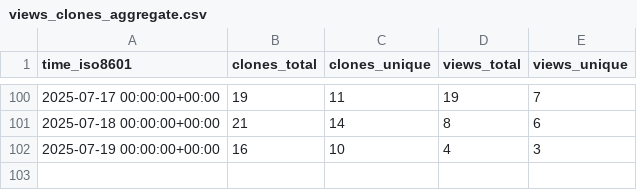
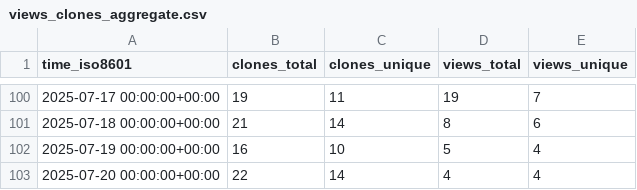
Before and after one commit to wangchucheng/hugo-eureka, a CSV file: wangchucheng/hugo-eureka/ghrs-data/views_clones_aggregate.csv, drawn as a sheet; only a part is shown, gaps mark what is left out.

```diff
--- a/wangchucheng/hugo-eureka/ghrs-data/views_clones_aggregate.csv
+++ b/wangchucheng/hugo-eureka/ghrs-data/views_clones_aggregate.csv
@@ -101,2 +101,3 @@ time_iso8601,clones_total,clones_unique,views_total,views_unique
 2025-07-18 00:00:00+00:00,21,14,8,6
-2025-07-19 00:00:00+00:00,16,10,4,3
+2025-07-19 00:00:00+00:00,16,10,5,4
+2025-07-20 00:00:00+00:00,22,14,4,4
```
Also changed, not shown: 1 other file.
